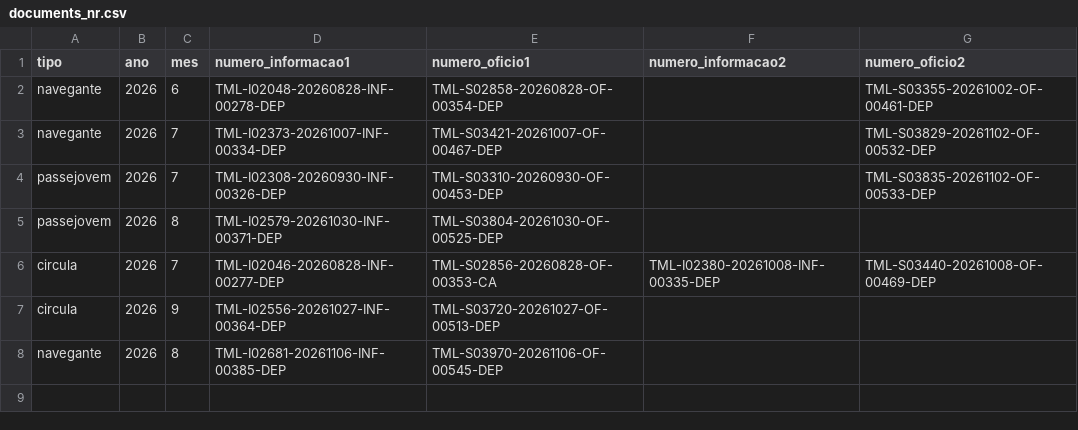
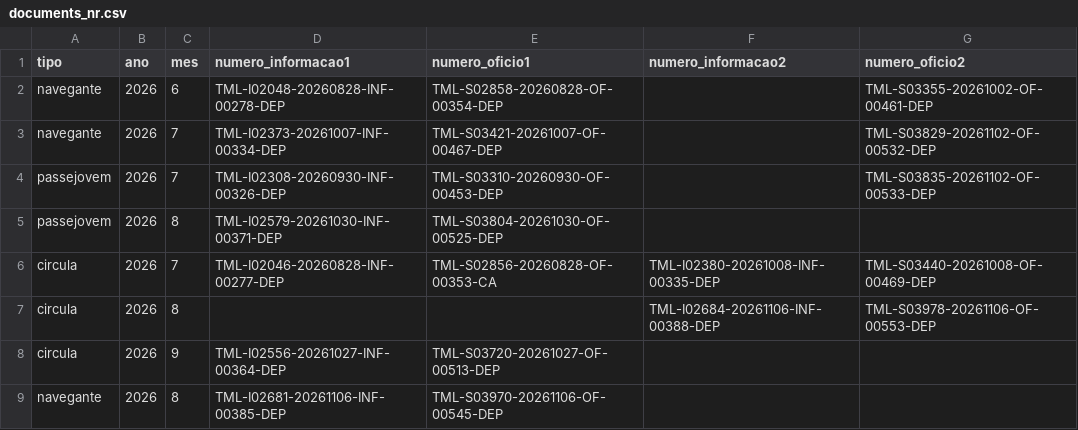
Before and after one commit to tmlmobilidade/compensacoes-navegante, a CSV file: lists/documents_nr.csv, drawn as a sheet.

Commit message:
add circula2 2026-08 doc nr

```diff
--- a/lists/documents_nr.csv
+++ b/lists/documents_nr.csv
@@ -6,2 +6,3 @@ passejovem;2026;8;TML-I02579-20261030-INF-00371-DEP;TML-S03804-20261030-OF-00525
 circula;2026;7;TML-I02046-20260828-INF-00277-DEP;TML-S02856-20260828-OF-00353-CA;TML-I02380-20261008-INF-00335-DEP;TML-S03440-20261008-OF-00469-DEP
+circula;2026;8;;;TML-I02684-20261106-INF-00388-DEP;TML-S03978-20261106-OF-00553-DEP
 circula;2026;9;TML-I02556-20261027-INF-00364-DEP;TML-S03720-20261027-OF-00513-DEP;;
```
